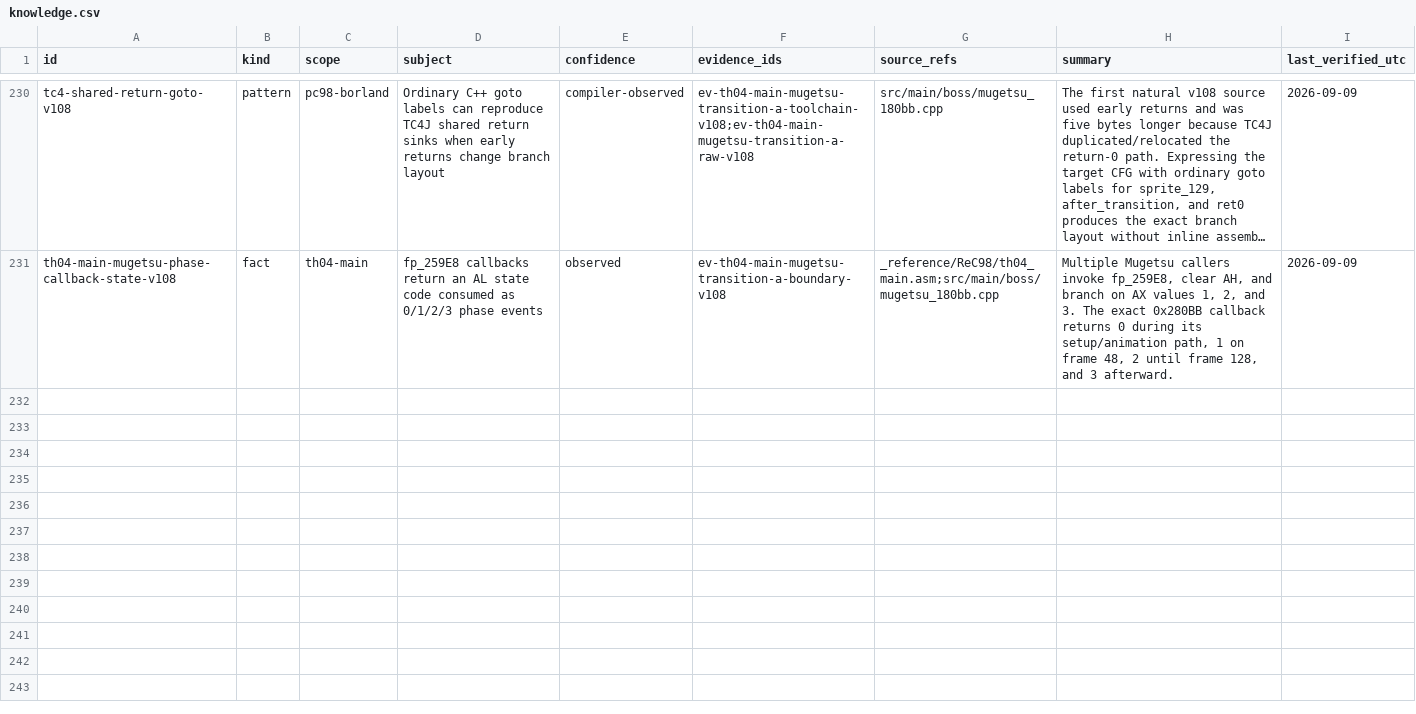
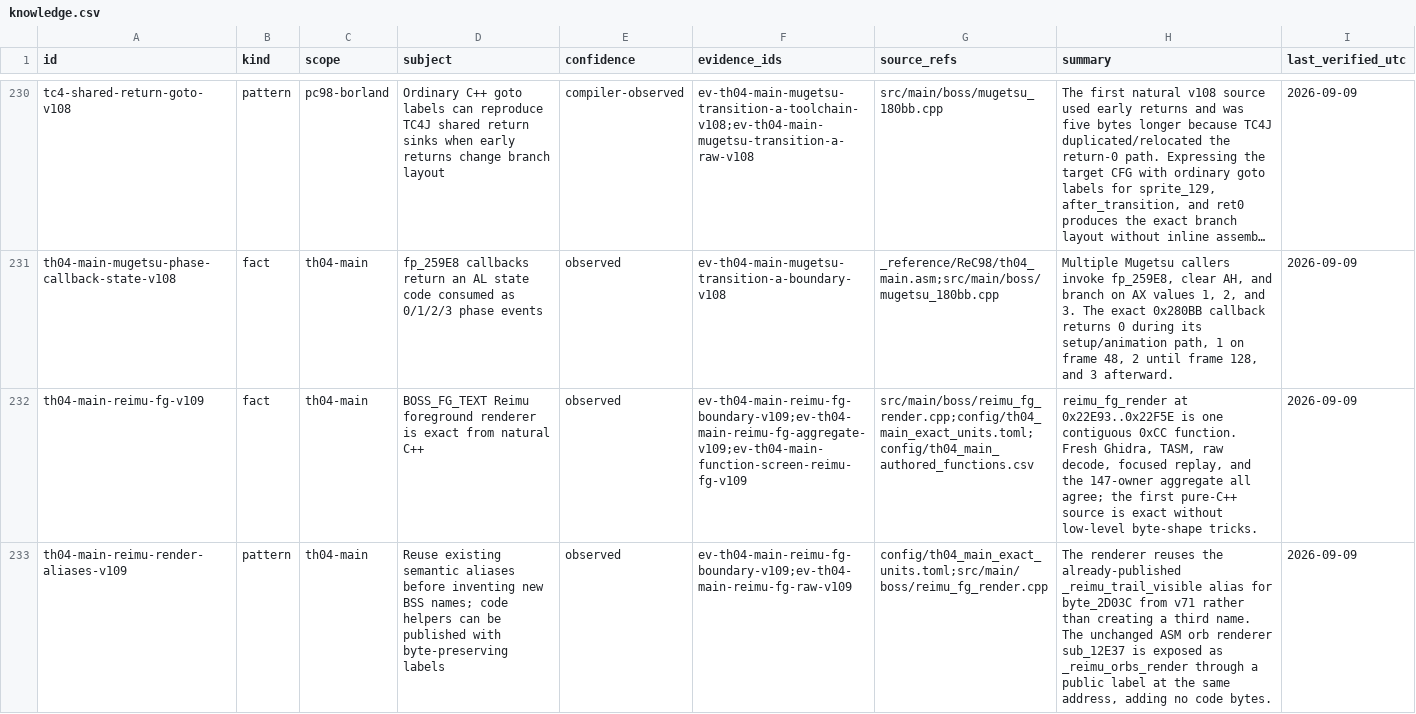
Before and after one commit to N0zoM1z0/th04, a CSV file: config/knowledge.csv, drawn as a sheet; only a part is shown, gaps mark what is left out; long unchanged cells end in …; the diff covers the shown part only; the diff names each change by its address in the sheet, - before the commit and + after, or states it on an @@ line.

```diff
--- a/config/knowledge.csv
+++ b/config/knowledge.csv
+row 232: th04-main-reimu-fg-v109 | fact | th04-main | BOSS_FG_TEXT Reimu foreground renderer is exact from natural C++ | observed | ev-th04-main-reimu-fg-boundary-v109;ev-th04-main-reimu-fg-aggregate-v109;ev-th04-main-function-screen-reimu-fg-v109 | src/main/boss/reimu_fg_render.cpp;config/th04_main_exact_units.toml;config/th04_main_authored_functions.csv | reimu_fg_render at 0x22E93..0x22F5E is one contiguous 0xCC function. Fresh Ghidra, TASM, raw decode, focused replay, and the 147-owner aggregate all agree; the first pure-C++ source is exact without low-level byte-shape tricks. | 2026-09-09
+row 233: th04-main-reimu-render-aliases-v109 | pattern | th04-main | Reuse existing semantic aliases before inventing new BSS names; code helpers can be published with byte-preserving labels | observed | ev-th04-main-reimu-fg-boundary-v109;ev-th04-main-reimu-fg-raw-v109 | config/th04_main_exact_units.toml;src/main/boss/reimu_fg_render.cpp | The renderer reuses the already-published _reimu_trail_visible alias for byte_2D03C from v71 rather than creating a third name. The unchanged ASM orb renderer sub_12E37 is exposed as _reimu_orbs_render through a public label at the same address, adding no code bytes. | 2026-09-09
```
Also changed, not shown: 2 added rows elsewhere in this file, config/evidence.csv, config/th04_function_boundaries.csv, 10 other files.
